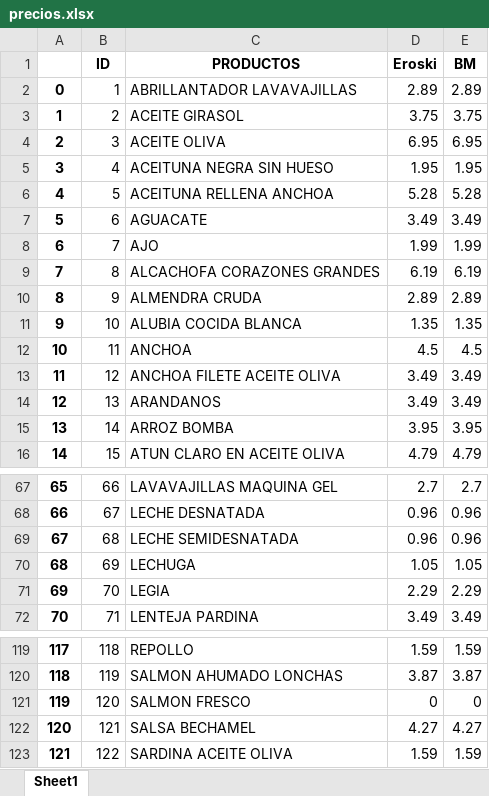
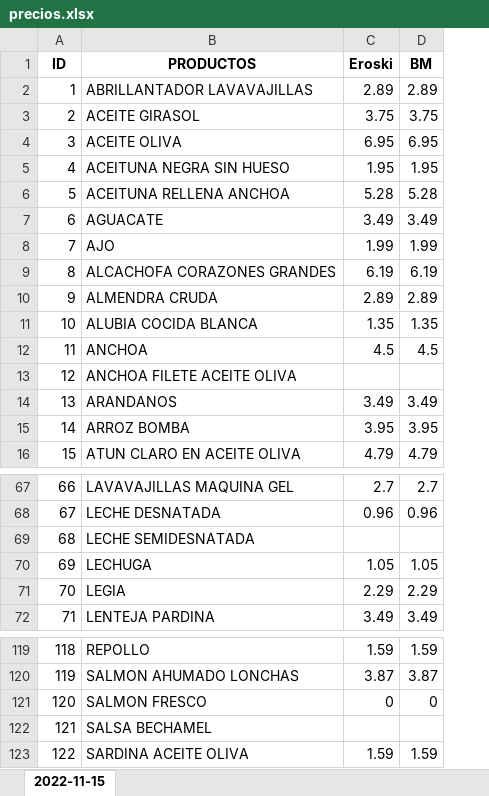
Before and after one commit to aitor-martinez-seras/supermarket-price-tracker, an Excel workbook: precios.xlsx, sheet 2022-11-15, drawn as a sheet; only a part is shown, gaps mark what is left out; values as stored, in another font and other column widths than the file's, no borders; removed rows and columns are numbered as before the commit, all else as after; the diff names each change by its address in the sheet, - before the commit and + after, or states it on an @@ line.

```diff
--- a/precios.xlsx (sheet 2022-11-15)
+++ b/precios.xlsx (sheet 2022-11-15)
-sheet tab: Sheet1
+sheet tab: 2022-11-15
-column A, rows 2-16: 0 | 1 | 2 | 3 | 4 | 5 | 6 | 7 | 8 | 9 | 10 | 11 | 12 | 13 | 14; rows 67-72: 65 | 66 | 67 | 68 | 69 | 70; rows 119-123: 117 | 118 | 119 | 120 | 121
-C13 (Eroski): 3.49
+C13 (Eroski): (empty)
-D13 (BM): 3.49
+D13 (BM): (empty)
-C69 (Eroski): 0.96
+C69 (Eroski): (empty)
-D69 (BM): 0.96
+D69 (BM): (empty)
-C122 (Eroski): 4.27
+C122 (Eroski): (empty)
-D122 (BM): 4.27
+D122 (BM): (empty)
```
Also changed, not shown: 3 other files.
